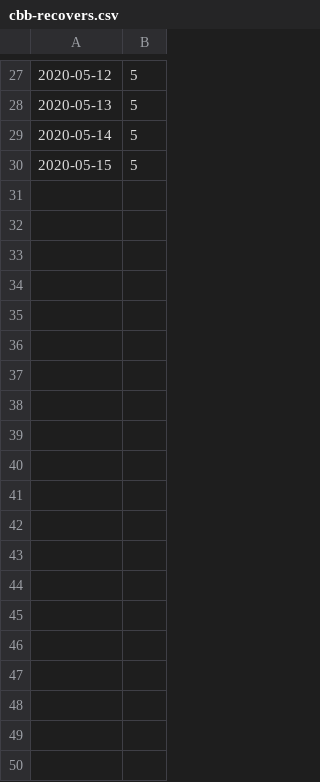
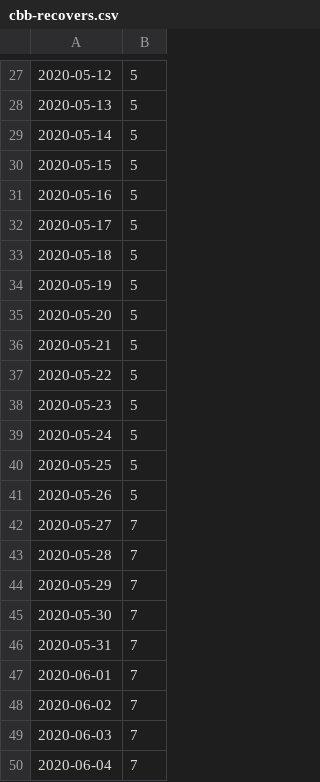
Before and after one commit to G9999/covid-predictor, a CSV file: csv/cbb-recovers.csv, drawn as a sheet; only a part is shown, gaps mark what is left out; the diff covers the shown part only; the diff names each change by its address in the sheet, - before the commit and + after, or states it on an @@ line.

```diff
--- a/csv/cbb-recovers.csv
+++ b/csv/cbb-recovers.csv
+row 31: 2020-05-16 | 5
+row 32: 2020-05-17 | 5
+row 33: 2020-05-18 | 5
+row 34: 2020-05-19 | 5
+row 35: 2020-05-20 | 5
+row 36: 2020-05-21 | 5
+row 37: 2020-05-22 | 5
+row 38: 2020-05-23 | 5
+row 39: 2020-05-24 | 5
+row 40: 2020-05-25 | 5
+row 41: 2020-05-26 | 5
+row 42: 2020-05-27 | 7
+row 43: 2020-05-28 | 7
+row 44: 2020-05-29 | 7
+row 45: 2020-05-30 | 7
+row 46: 2020-05-31 | 7
+row 47: 2020-06-01 | 7
+row 48: 2020-06-02 | 7
+row 49: 2020-06-03 | 7
+row 50: 2020-06-04 | 7
```
Also changed, not shown: 13 added rows elsewhere in this file, csv/bni-cases.csv, csv/cbb-cases.csv, 29 other files.
